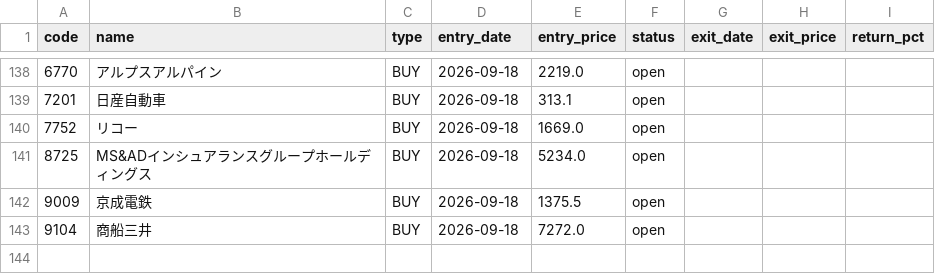
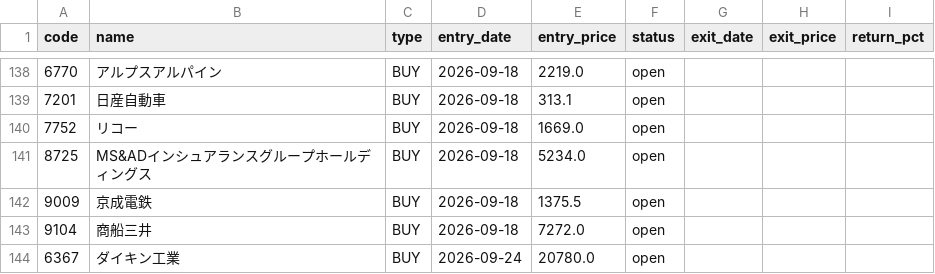
Before and after one commit to alohakozi-ux/nikkei-signal-app, a CSV file: positions.csv, drawn as a sheet; only a part is shown, gaps mark what is left out.

```diff
--- a/positions.csv
+++ b/positions.csv
@@ -143 +143,2 @@ code,name,type,entry_date,entry_price,status,exit_date,exit_price,return_pct
 9104,商船三井,BUY,2026-09-18,7272.0,open,,,
+6367,ダイキン工業,BUY,2026-09-24,20780.0,open,,,
```
